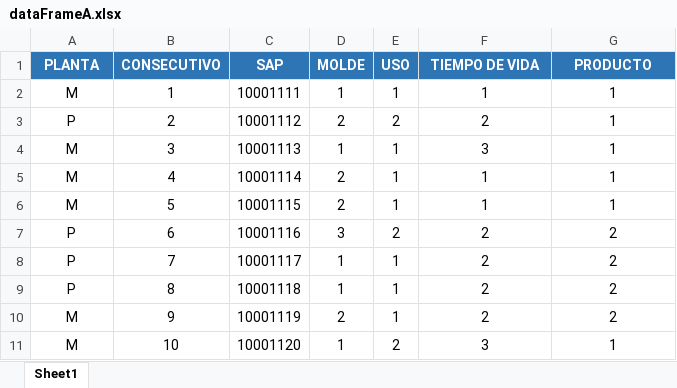
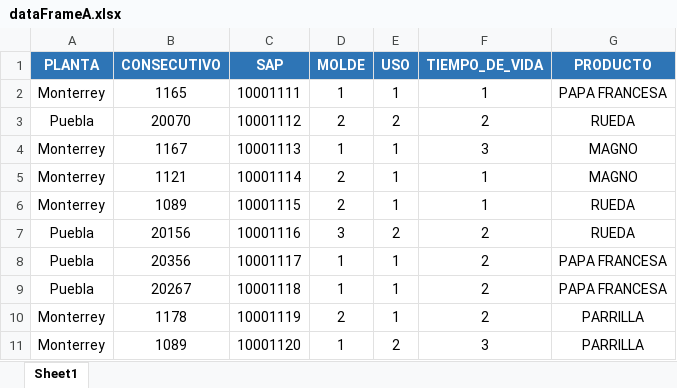
Before and after one commit to AleCornejoR/DVI-rep, an Excel workbook: resources/data/dataFrameA.xlsx, sheet Sheet1, drawn as a sheet; values as stored, in another font and other column widths than the file's, no borders; the diff names each change by its address in the sheet, - before the commit and + after, or states it on an @@ line.

Commit message:
Update dataFrameA.xlsx

```diff
--- a/resources/data/dataFrameA.xlsx (sheet Sheet1)
+++ b/resources/data/dataFrameA.xlsx (sheet Sheet1)
-F1: TIEMPO DE VIDA
+F1: TIEMPO_DE_VIDA
-A2 (PLANTA): M
+A2 (PLANTA): Monterrey
-B2 (CONSECUTIVO): 1
+B2 (CONSECUTIVO): 1165
-G2 (PRODUCTO): 1
+G2 (PRODUCTO): PAPA FRANCESA
-A3 (PLANTA): P
+A3 (PLANTA): Puebla
-B3 (CONSECUTIVO): 2
+B3 (CONSECUTIVO): 20070
-G3 (PRODUCTO): 1
+G3 (PRODUCTO): RUEDA
-A4:A6 (PLANTA): M
+A4:A6 (PLANTA): Monterrey
-B4 (CONSECUTIVO): 3
+B4 (CONSECUTIVO): 1167
-G4:G5 (PRODUCTO): 1
+G4:G5 (PRODUCTO): MAGNO
-B5 (CONSECUTIVO): 4
+B5 (CONSECUTIVO): 1121
-B6 (CONSECUTIVO): 5
+B6 (CONSECUTIVO): 1089
-G6 (PRODUCTO): 1
+G6 (PRODUCTO): RUEDA
-A7:A9 (PLANTA): P
+A7:A9 (PLANTA): Puebla
-B7 (CONSECUTIVO): 6
+B7 (CONSECUTIVO): 20156
-G7 (PRODUCTO): 2
+G7 (PRODUCTO): RUEDA
-B8 (CONSECUTIVO): 7
+B8 (CONSECUTIVO): 20356
-G8:G9 (PRODUCTO): 2
+G8:G9 (PRODUCTO): PAPA FRANCESA
-B9 (CONSECUTIVO): 8
+B9 (CONSECUTIVO): 20267
-A10:A11 (PLANTA): M
+A10:A11 (PLANTA): Monterrey
-B10 (CONSECUTIVO): 9
+B10 (CONSECUTIVO): 1178
-G10 (PRODUCTO): 2
+G10 (PRODUCTO): PARRILLA
-B11 (CONSECUTIVO): 10
+B11 (CONSECUTIVO): 1089
-G11 (PRODUCTO): 1
+G11 (PRODUCTO): PARRILLA
```
